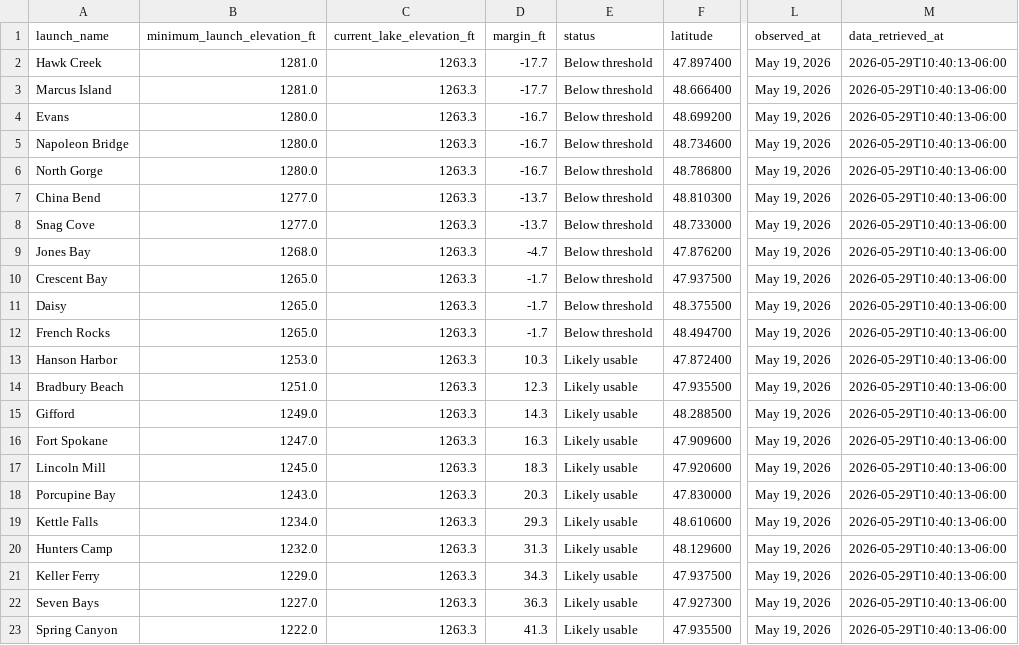
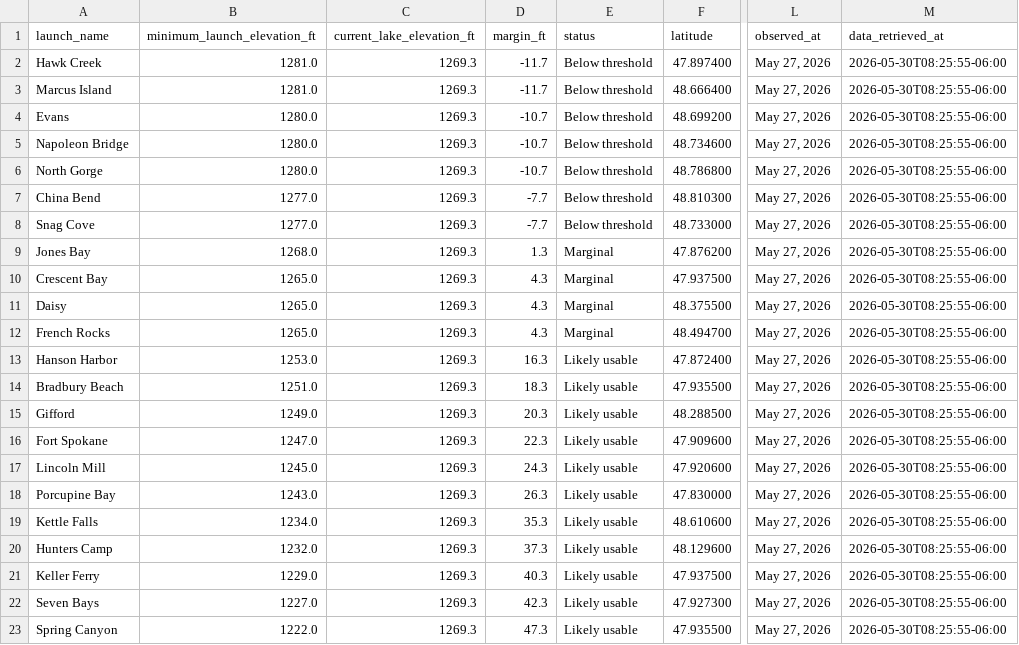
Before and after one commit to JustAppTools/regional-recreation-launchability-dashboard, a CSV file: data/processed/launch_status.csv, drawn as a sheet; only a part is shown, gaps mark what is left out; the diff names each change by its address in the sheet, - before the commit and + after, or states it on an @@ line.

```diff
--- a/data/processed/launch_status.csv
+++ b/data/processed/launch_status.csv
-C2:C23 (current_lake_elevation_ft): 1263.3
+C2:C23 (current_lake_elevation_ft): 1269.3
-D2:D3 (margin_ft): -17.7
+D2:D3 (margin_ft): -11.7
-L2:L23 (observed_at): May 19, 2026
+L2:L23 (observed_at): May 27, 2026
-M2:M23 (data_retrieved_at): 2026-05-29T10:40:13-06:00
+M2:M23 (data_retrieved_at): 2026-05-30T08:25:55-06:00
-D4:D6 (margin_ft): -16.7
+D4:D6 (margin_ft): -10.7
-D7:D8 (margin_ft): -13.7
+D7:D8 (margin_ft): -7.7
-D9 (margin_ft): -4.7
+D9 (margin_ft): 1.3
-E9:E12 (status): Below threshold
+E9:E12 (status): Marginal
-D10:D12 (margin_ft): -1.7
+D10:D12 (margin_ft): 4.3
-D13 (margin_ft): 10.3
+D13 (margin_ft): 16.3
-D14 (margin_ft): 12.3
+D14 (margin_ft): 18.3
-D15 (margin_ft): 14.3
+D15 (margin_ft): 20.3
-D16 (margin_ft): 16.3
+D16 (margin_ft): 22.3
-D17 (margin_ft): 18.3
+D17 (margin_ft): 24.3
-D18 (margin_ft): 20.3
+D18 (margin_ft): 26.3
-D19 (margin_ft): 29.3
+D19 (margin_ft): 35.3
-D20 (margin_ft): 31.3
+D20 (margin_ft): 37.3
-D21 (margin_ft): 34.3
+D21 (margin_ft): 40.3
-D22 (margin_ft): 36.3
+D22 (margin_ft): 42.3
-D23 (margin_ft): 41.3
+D23 (margin_ft): 47.3
```
Also changed, not shown: data/raw/lake_elevation.csv, 5 other files.
